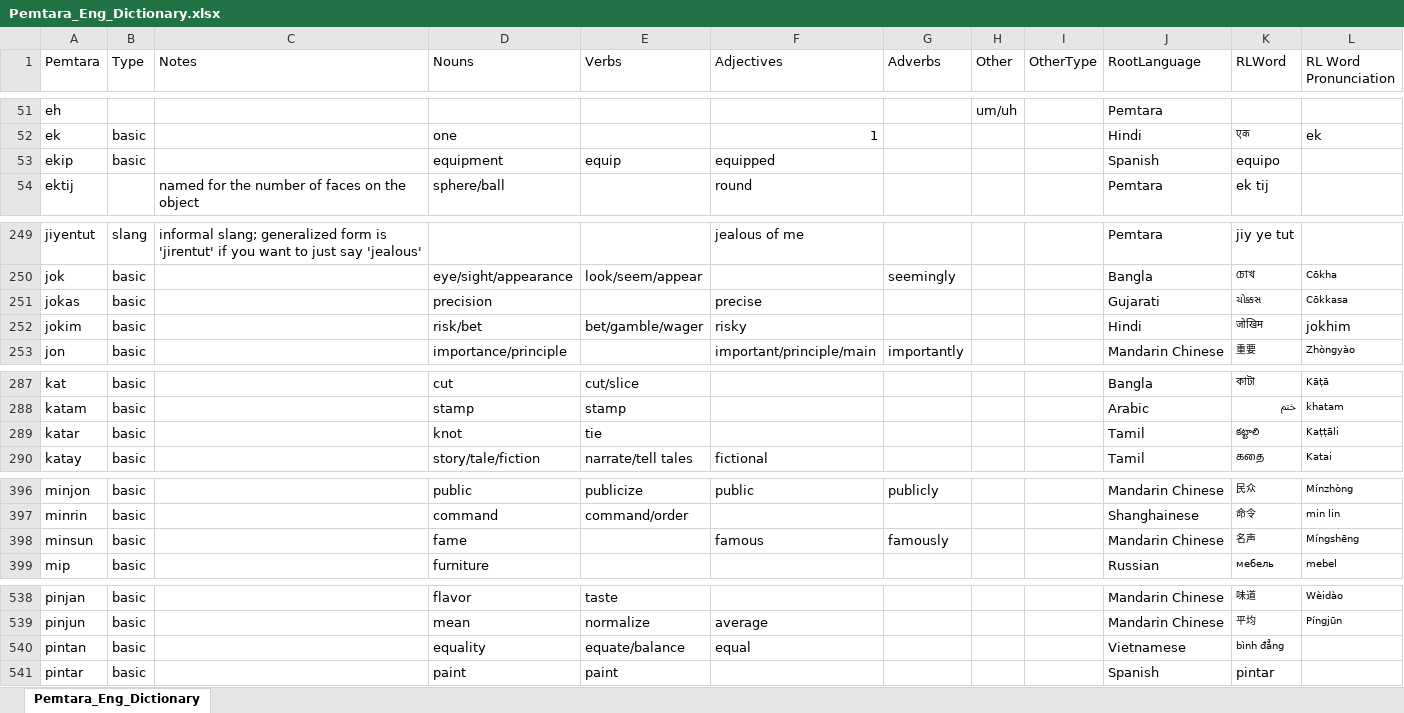
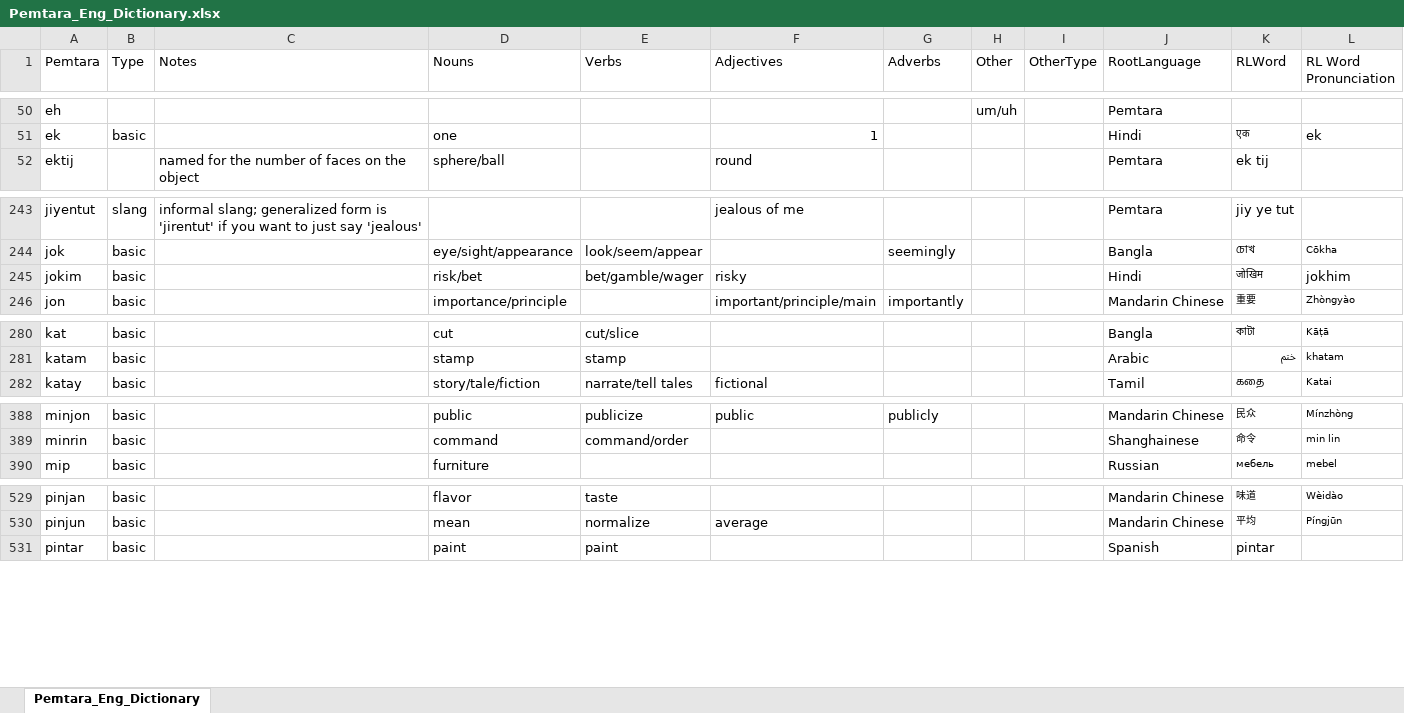
Before and after one commit to brushscape/Orostara-Dictionary, an Excel workbook: files/Pemtara_Eng_Dictionary.xlsx, sheet Pemtara_Eng_Dictionary, drawn as a sheet; only a part is shown, gaps mark what is left out; values as stored, in another font and other column widths than the file's, no borders; table styles not drawn; removed rows and columns are numbered as before the commit, all else as after; the diff covers the shown part only; the diff names each change by its address in the sheet, - before the commit and + after, or states it on an @@ line.

```diff
--- a/files/Pemtara_Eng_Dictionary.xlsx (sheet Pemtara_Eng_Dictionary)
+++ b/files/Pemtara_Eng_Dictionary.xlsx (sheet Pemtara_Eng_Dictionary)
-row 53: ekip | basic |  | equipment | equip | equipped |  |  |  | Spanish | equipo
-row 251: jokas | basic |  | precision |  | precise |  |  |  | Gujarati | ચોક્કસ | Cōkkasa
-row 289: katar | basic |  | knot | tie |  |  |  |  | Tamil | కట్టాలి | Kaṭṭāli
-row 398: minsun | basic |  | fame |  | famous | famously |  |  | Mandarin Chinese | 名声 | Míngshēng
-row 540: pintan | basic |  | equality | equate/balance | equal |  |  |  | Vietnamese | bình đẳng
```
Also changed, not shown: 9 added rows, 15 removed rows and 27 edited cells elsewhere in this sheet, 2 other files.
